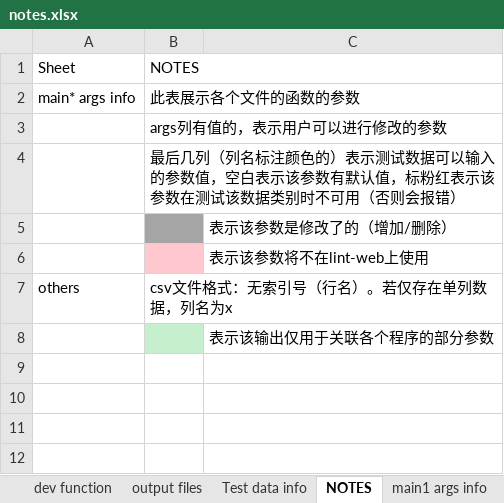
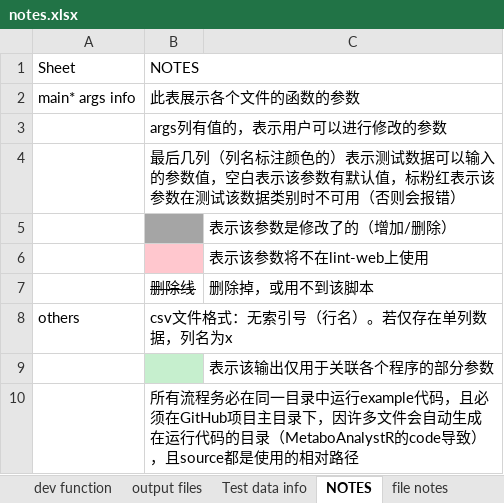
Before and after one commit to xlhd19980327/lipidIntegratedAnalysis, an Excel workbook: dev/notes.xlsx, sheet NOTES, drawn as a sheet; values as stored, in another font and other column widths than the file's, no borders; the diff names each change by its address in the sheet, - before the commit and + after, or states it on an @@ line.

```diff
--- a/dev/notes.xlsx (sheet NOTES)
+++ b/dev/notes.xlsx (sheet NOTES)
+sheet tab: file notes
+row 7:  | 删除线 | 删除掉，或用不到该脚本
+row 10:  | 所有流程务必在同一目录中运行example代码，且必须在GitHub项目主目录下，因许多文件会自动生成在运行代码的目录（MetaboAnalystR的code导致），且source都是使用的相对路径
```
Also changed, not shown: sheet dev function, sheet MAIN function, sheet output files, 49 other files.
